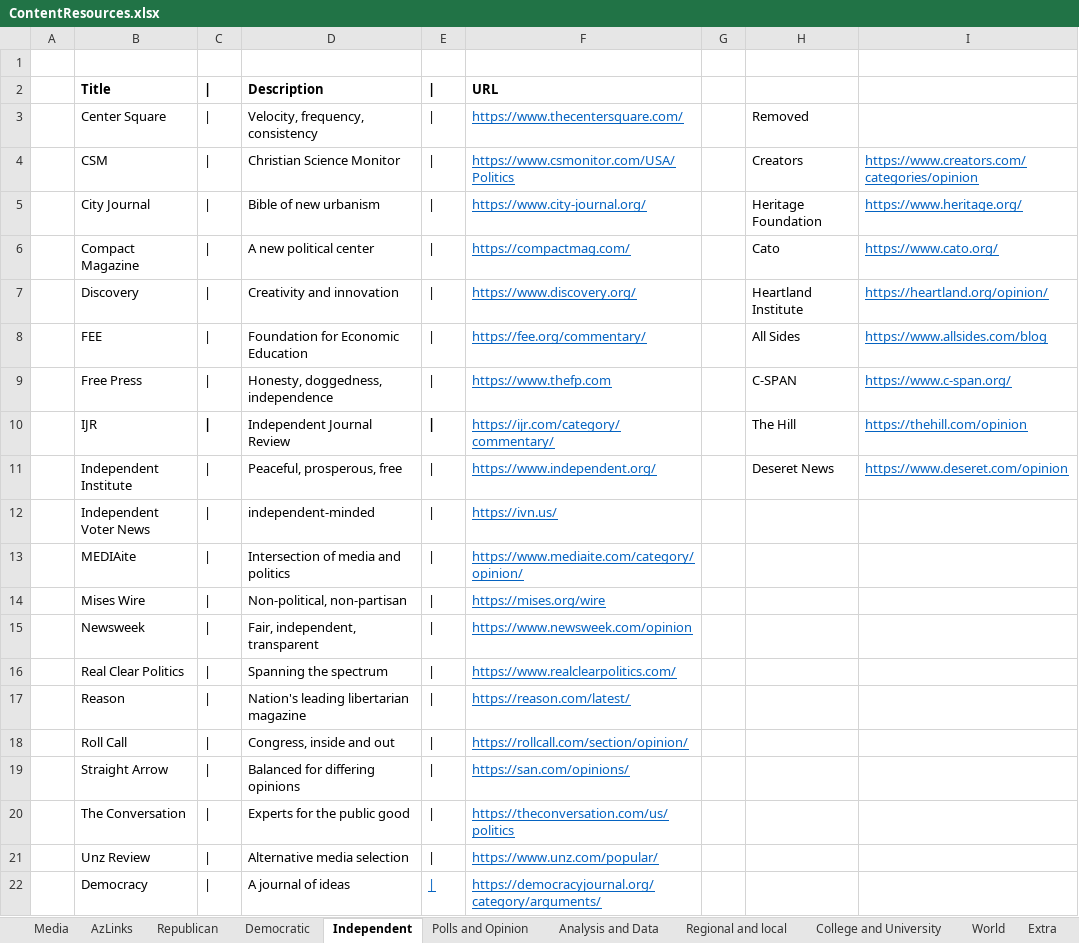
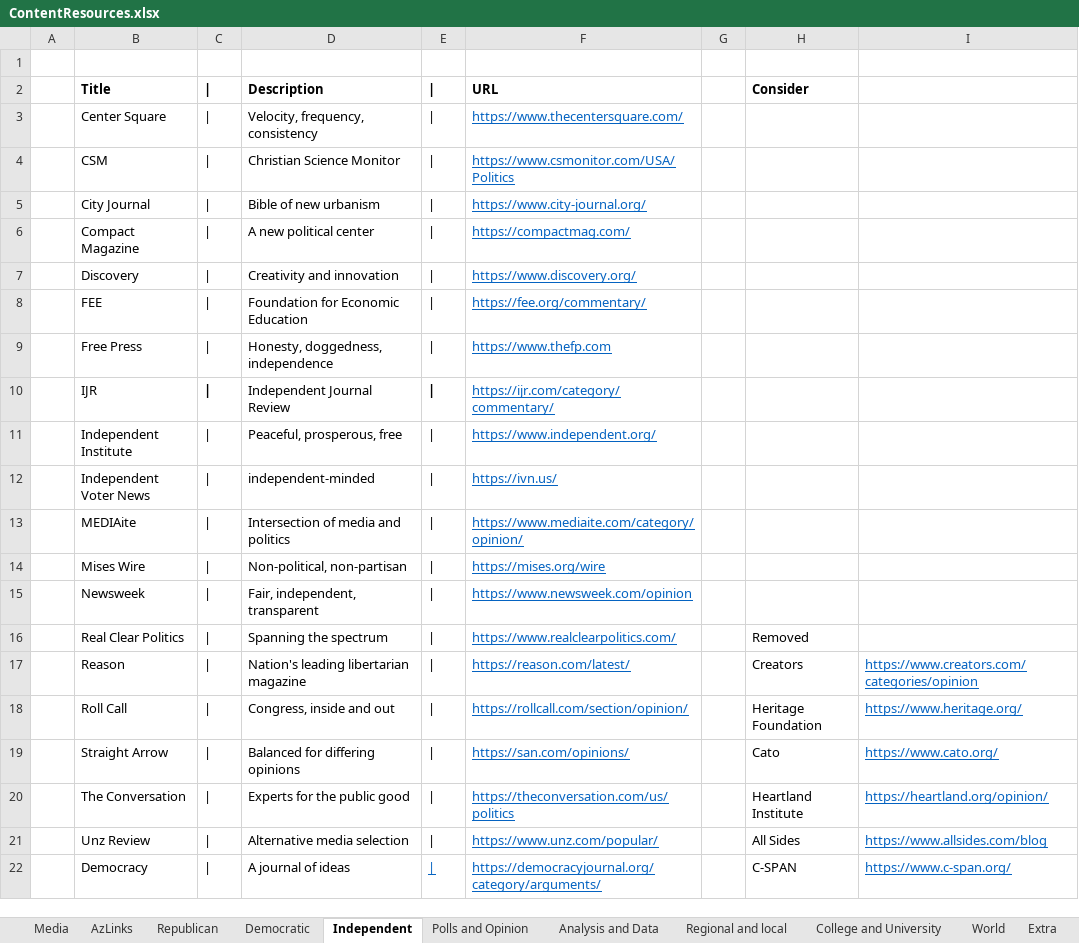
Before and after one commit to brianmcgrathnet/serialpolitics, an Excel workbook: content/ContentResources.xlsx, sheet Independent, drawn as a sheet; only a part is shown; values as stored, in another font and other column widths than the file's, no borders; the diff covers the shown part only; the diff names each change by its address in the sheet, - before the commit and + after, or states it on an @@ line.

Commit message:
content updates

```diff
--- a/content/ContentResources.xlsx (sheet Independent)
+++ b/content/ContentResources.xlsx (sheet Independent)
-H2: (empty)
+H2: Consider
-H3: Removed
+H3: (empty)
-H4: Creators
+H4: (empty)
-I4: https://www.creators.com/categories/opinion
+I4: (empty)
-H5: Heritage Foundation
+H5: (empty)
-I5: https://www.heritage.org/
+I5: (empty)
-H6: Cato
+H6: (empty)
-I6: https://www.cato.org/
+I6: (empty)
-H7: Heartland Institute
+H7: (empty)
-I7: https://heartland.org/opinion/
+I7: (empty)
-H8: All Sides
+H8: (empty)
-I8: https://www.allsides.com/blog
+I8: (empty)
-H9: C-SPAN
+H9: (empty)
-I9: https://www.c-span.org/
+I9: (empty)
-H10: The Hill
+H10: (empty)
-I10: https://thehill.com/opinion
+I10: (empty)
-H11: Deseret News
+H11: (empty)
-I11: https://www.deseret.com/opinion
+I11: (empty)
-H16: (empty)
+H16: Removed
-H17: (empty)
+H17: Creators
-I17: (empty)
+I17: https://www.creators.com/categories/opinion
-H18: (empty)
+H18: Heritage Foundation
-I18: (empty)
+I18: https://www.heritage.org/
-H19: (empty)
+H19: Cato
-I19: (empty)
+I19: https://www.cato.org/
-H20: (empty)
+H20: Heartland Institute
-I20: (empty)
+I20: https://heartland.org/opinion/
-H21: (empty)
+H21: All Sides
-I21: (empty)
+I21: https://www.allsides.com/blog
-H22: (empty)
+H22: C-SPAN
-I22: (empty)
+I22: https://www.c-span.org/
```
Also changed, not shown: 1 added row and 4 edited cells elsewhere in this sheet, sheet Democratic, 3 other files.
